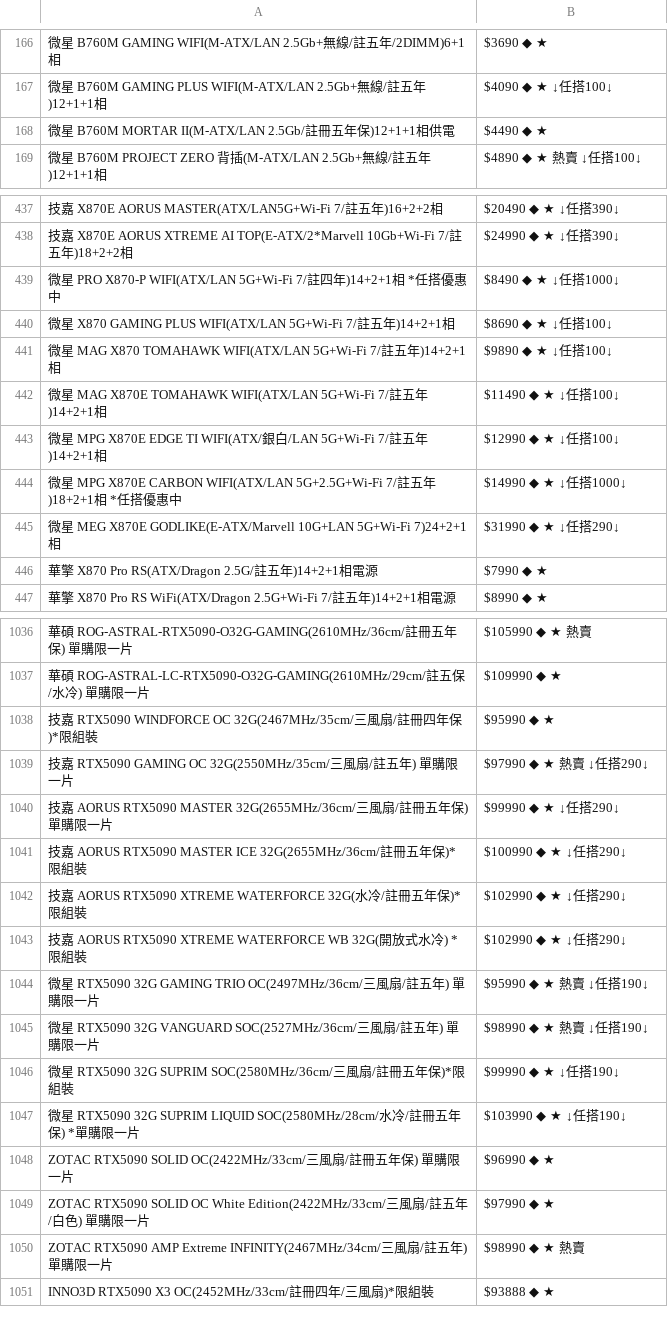
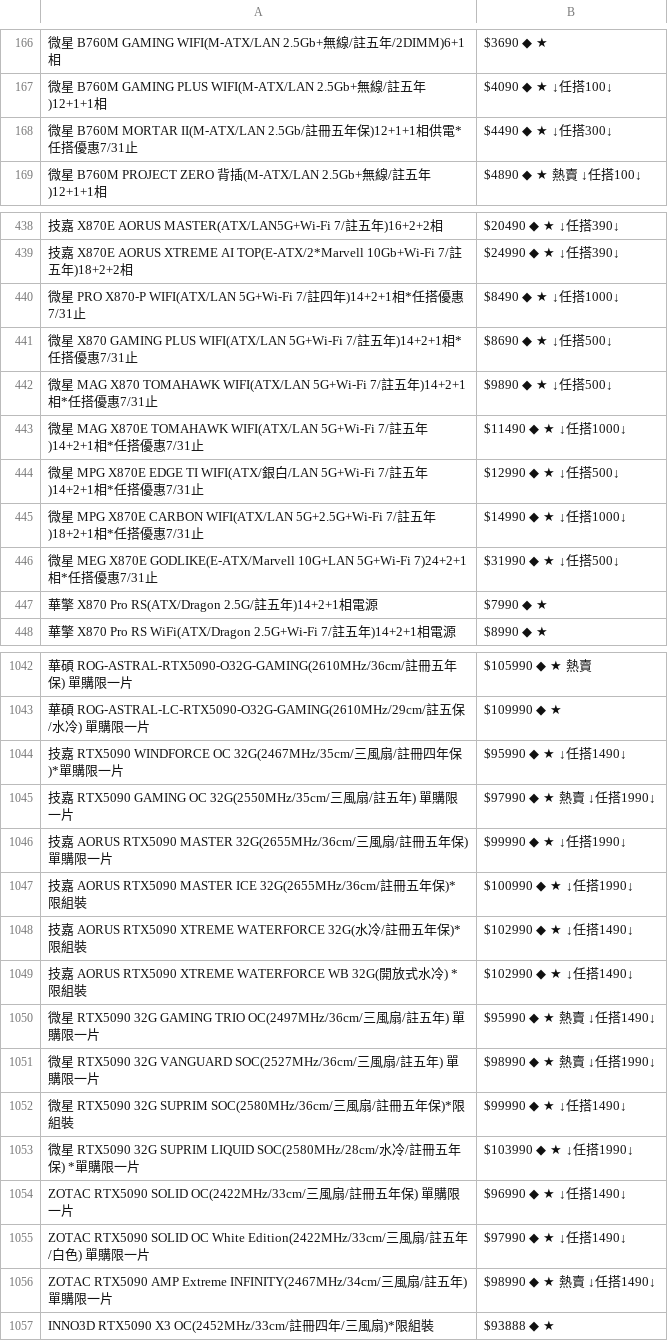
Before and after one commit to suouwang/ops_mid, a CSV file: api.csv, drawn as a sheet; only a part is shown, gaps mark what is left out; removed rows and columns are numbered as before the commit, all else as after; the diff covers the shown part only; the diff names each change by its address in the sheet, - before the commit and + after, or states it on an @@ line.

```diff
--- a/api.csv
+++ b/api.csv
-row 168: 微星 B760M MORTAR II(M-ATX/LAN 2.5Gb/註冊五年保)12+1+1相供電 | $4490 ◆ ★
+row 168: 微星 B760M MORTAR II(M-ATX/LAN 2.5Gb/註冊五年保)12+1+1相供電*任搭優惠7/31止 | $4490 ◆ ★ ↓任搭300↓
-A440: …)14+2+1相 *任搭優惠中
+A440: …)14+2+1相*任搭優惠7/31止
-A441: …)14+2+1相
+A441: …)14+2+1相*任搭優惠7/31止
-B441: $8690 ◆ ★ ↓任搭100↓
+B441: $8690 ◆ ★ ↓任搭500↓
-A442: …)14+2+1相
+A442: …)14+2+1相*任搭優惠7/31止
-B442: $9890 ◆ ★ ↓任搭100↓
+B442: $9890 ◆ ★ ↓任搭500↓
-A443: …)14+2+1相
+A443: …)14+2+1相*任搭優惠7/31止
-B443: $11490 ◆ ★ ↓任搭100↓
+B443: $11490 ◆ ★ ↓任搭1000↓
-A444: …)14+2+1相
+A444: …)14+2+1相*任搭優惠7/31止
-B444: $12990 ◆ ★ ↓任搭100↓
+B444: $12990 ◆ ★ ↓任搭500↓
-A445: …)18+2+1相 *任搭優惠中
+A445: …)18+2+1相*任搭優惠7/31止
-A446: …7)24+2+1相
+A446: …7)24+2+1相*任搭優惠7/31止
-B446: $31990 ◆ ★ ↓任搭290↓
+B446: $31990 ◆ ★ ↓任搭500↓
-row 1038: 技嘉 RTX5090 WINDFORCE OC 32G(2467MHz/35cm/三風扇/註冊四年保)*限組裝 | $95990 ◆ ★
+row 1044: 技嘉 RTX5090 WINDFORCE OC 32G(2467MHz/35cm/三風扇/註冊四年保)*單購限一片 | $95990 ◆ ★ ↓任搭1490↓
-B1045: $97990 ◆ ★ 熱賣 ↓任搭290↓
+B1045: $97990 ◆ ★ 熱賣 ↓任搭1990↓
-B1046: $99990 ◆ ★ ↓任搭290↓
+B1046: $99990 ◆ ★ ↓任搭1990↓
-B1047: $100990 ◆ ★ ↓任搭290↓
+B1047: $100990 ◆ ★ ↓任搭1990↓
-B1048:B1049: $102990 ◆ ★ ↓任搭290↓
+B1048:B1049: $102990 ◆ ★ ↓任搭1490↓
-B1050: $95990 ◆ ★ 熱賣 ↓任搭190↓
+B1050: $95990 ◆ ★ 熱賣 ↓任搭1490↓
-B1051: $98990 ◆ ★ 熱賣 ↓任搭190↓
+B1051: $98990 ◆ ★ 熱賣 ↓任搭1990↓
-B1052: $99990 ◆ ★ ↓任搭190↓
+B1052: $99990 ◆ ★ ↓任搭1490↓
-B1053: $103990 ◆ ★ ↓任搭190↓
+B1053: $103990 ◆ ★ ↓任搭1990↓
-B1054: $96990 ◆ ★
+B1054: $96990 ◆ ★ ↓任搭1490↓
-B1055: $97990 ◆ ★
+B1055: $97990 ◆ ★ ↓任搭1490↓
-B1056: $98990 ◆ ★ 熱賣
+B1056: $98990 ◆ ★ 熱賣 ↓任搭1490↓
```
Also changed, not shown: 14 added rows, 8 removed rows and 35 edited cells elsewhere in this file, 1 other file.
